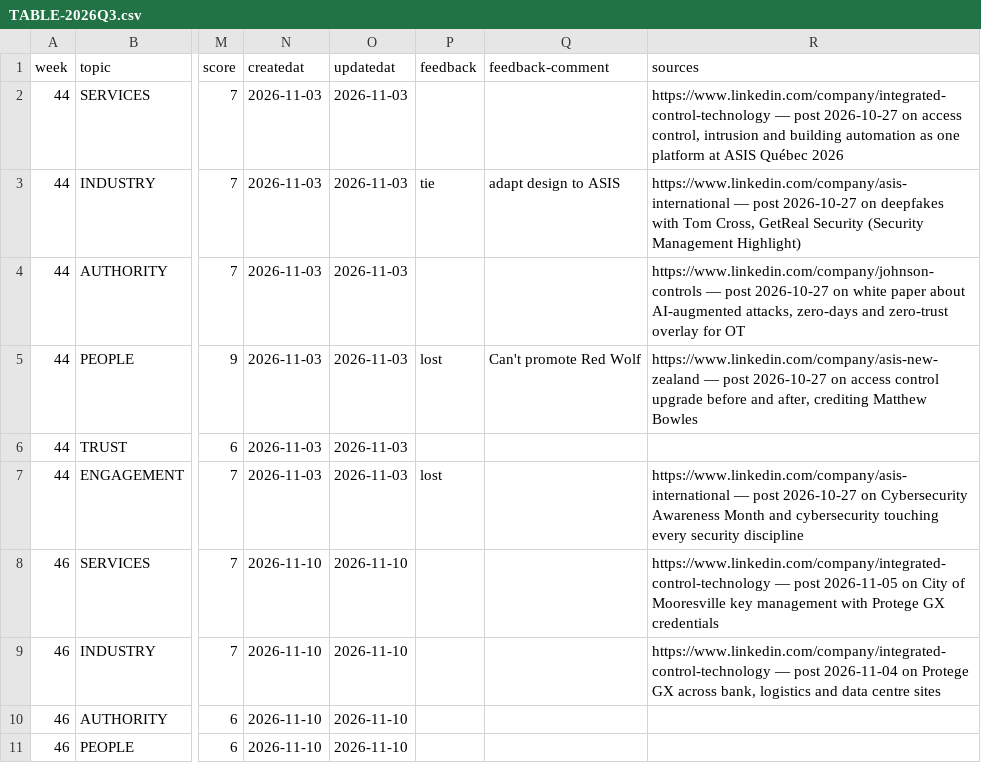
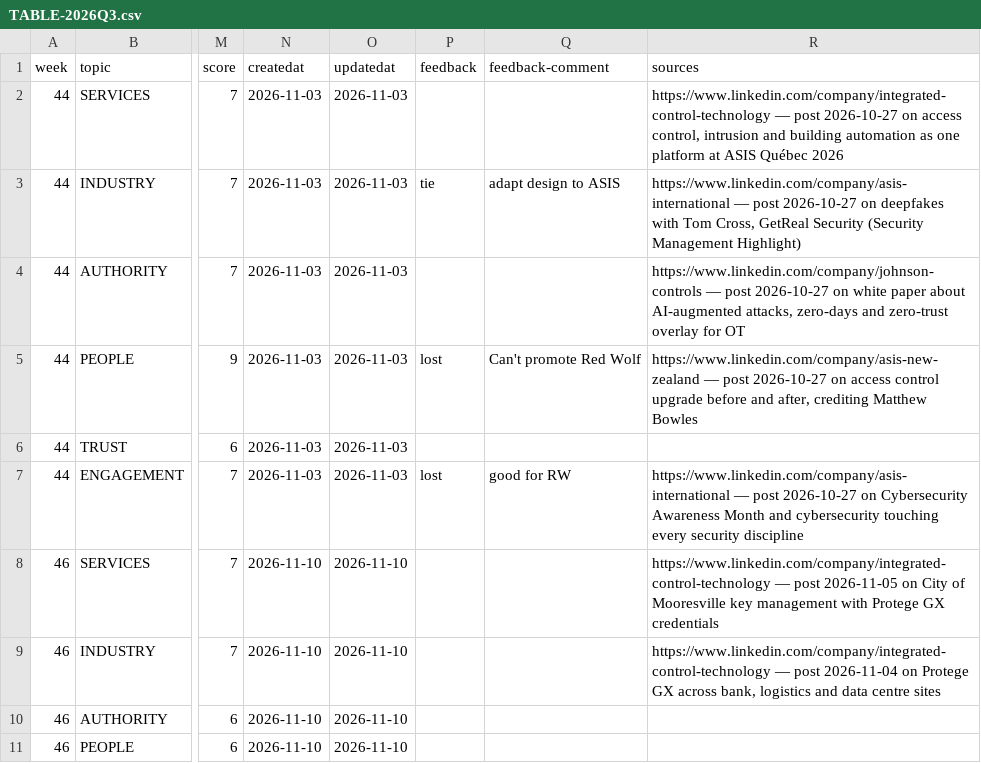
Before and after one commit to asisnz/md-asis, a CSV file: COULD/TABLE-2026Q3.csv, drawn as a sheet; only a part is shown, gaps mark what is left out; the diff names each change by its address in the sheet, - before the commit and + after, or states it on an @@ line.

Commit message:
feedback: post-006 -> lost

```diff
--- a/COULD/TABLE-2026Q3.csv
+++ b/COULD/TABLE-2026Q3.csv
-Q7 (feedback-comment): (empty)
+Q7 (feedback-comment): good for RW
```
